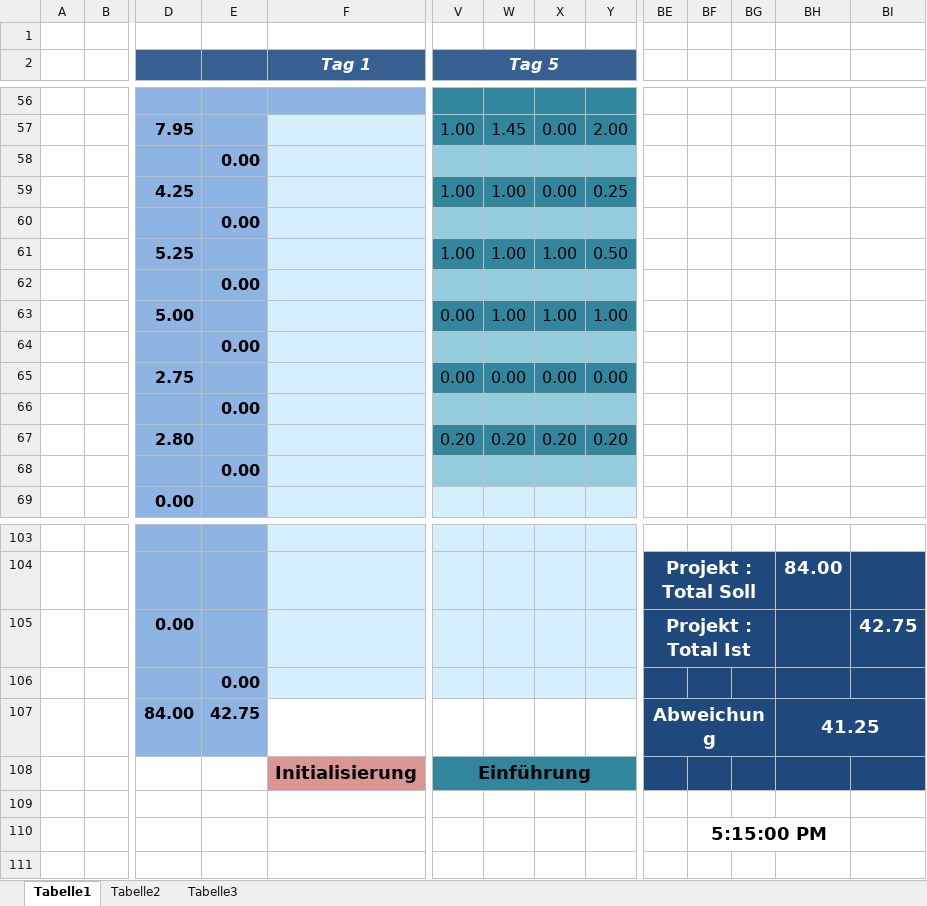
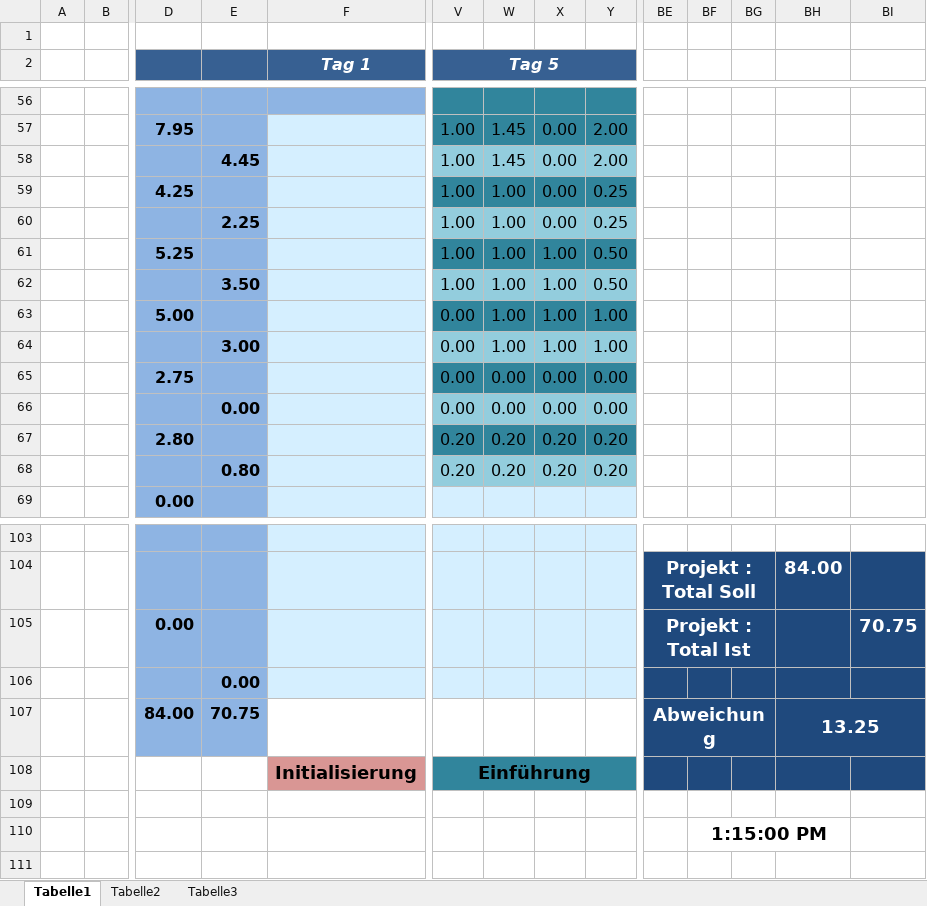
Before and after one commit to seanat0r/306_top_down_shooter, an Excel workbook: docs/inprogress/Arbeitsplan.xlsx, sheet Tabelle1, drawn as a sheet; only a part is shown, gaps mark what is left out; values as stored, in another font and other column widths than the file's, no borders; charts and pictures and conditional formats not drawn; removed rows and columns are numbered as before the commit, all else as after; rows hold the shown columns only; the diff covers the shown part only; the diff names each change by its address in the sheet, - before the commit and + after, or states it on an @@ line.

```diff
--- a/docs/inprogress/Arbeitsplan.xlsx (sheet Tabelle1)
+++ b/docs/inprogress/Arbeitsplan.xlsx (sheet Tabelle1)
-row 58:  |  |  | 0.00
+row 58:  |  |  | 4.45 |  | 1.00 | 1.45 | 0.00 | 2.00
-row 60:  |  |  | 0.00
+row 60:  |  |  | 2.25 |  | 1.00 | 1.00 | 0.00 | 0.25
-row 62:  |  |  | 0.00
+row 62:  |  |  | 3.50 |  | 1.00 | 1.00 | 1.00 | 0.50
-row 64:  |  |  | 0.00
+row 64:  |  |  | 3.00 |  | 0.00 | 1.00 | 1.00 | 1.00
-row 66:  |  |  | 0.00
+row 66:  |  |  | 0.00 |  | 0.00 | 0.00 | 0.00 | 0.00
-row 68:  |  |  | 0.00
+row 68:  |  |  | 0.80 |  | 0.20 | 0.20 | 0.20 | 0.20
-BI105: 42.75
+BI105: 70.75
-E107: 42.75
+E107: 70.75
-BH107: 41.25
+BH107: 13.25
-BF110: 5:15:00 PM
+BF110: 1:15:00 PM
```
Also changed, not shown: 7 added rows, 7 removed rows and 4 edited cells elsewhere in this sheet.
